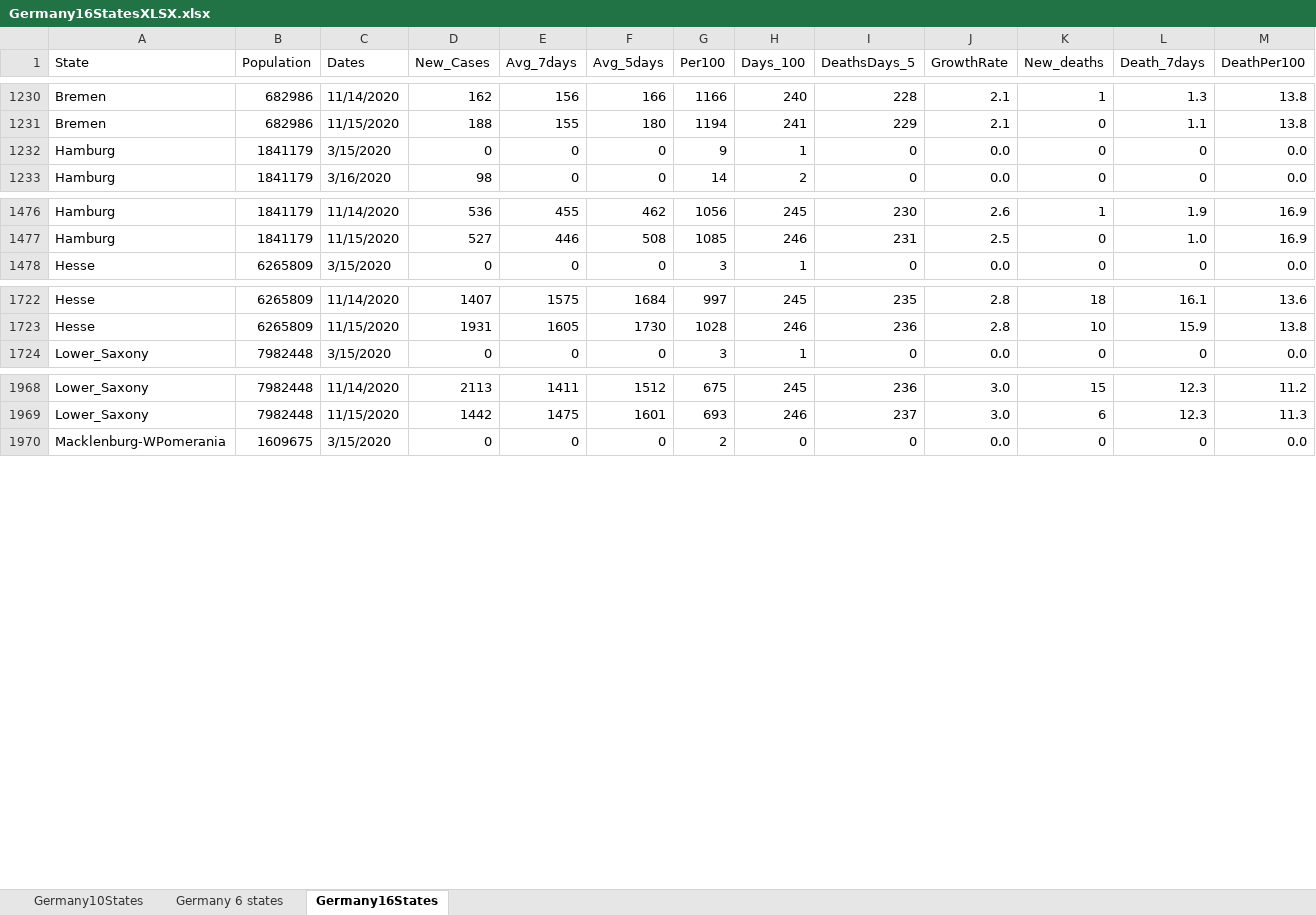
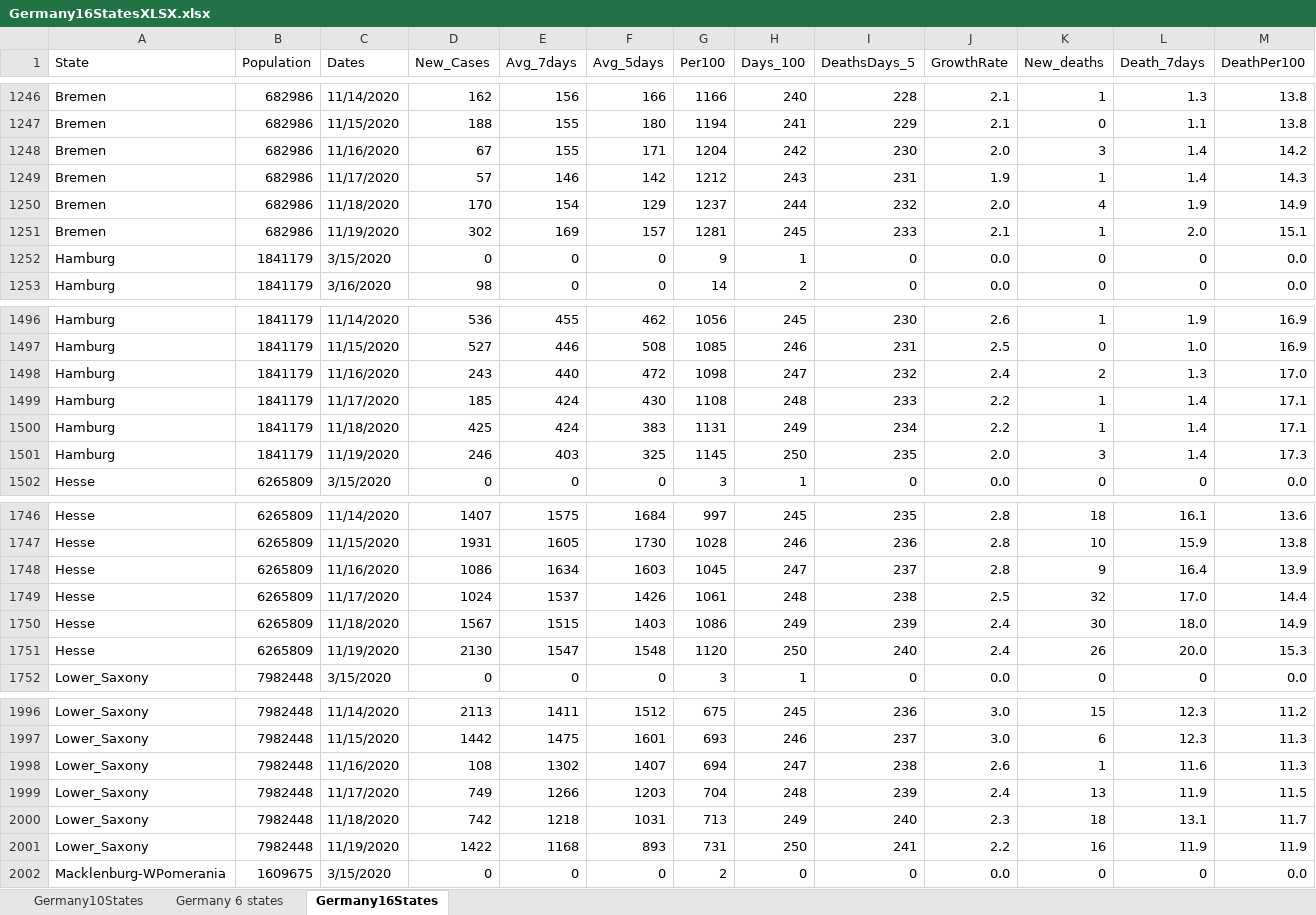
Before and after one commit to nyyubio/First_Website, an Excel workbook: static/data/Germany16StatesXLSX.xlsx, sheet Germany16States, drawn as a sheet; only a part is shown, gaps mark what is left out; values as stored, in another font and other column widths than the file's, no cell formats; rows hold the shown columns only; the diff covers the shown part only; the diff names each change by its address in the sheet, - before the commit and + after, or states it on an @@ line.

```diff
--- a/static/data/Germany16StatesXLSX.xlsx (sheet Germany16States)
+++ b/static/data/Germany16StatesXLSX.xlsx (sheet Germany16States)
+row 1248: Bremen | 682986 | 11/16/2020 | 67 | 155 | 171 | 1204 | 242 | 230 | 2.0 | 3 | 1.4 | 14.2
+row 1249: Bremen | 682986 | 11/17/2020 | 57 | 146 | 142 | 1212 | 243 | 231 | 1.9 | 1 | 1.4 | 14.3
+row 1250: Bremen | 682986 | 11/18/2020 | 170 | 154 | 129 | 1237 | 244 | 232 | 2.0 | 4 | 1.9 | 14.9
+row 1251: Bremen | 682986 | 11/19/2020 | 302 | 169 | 157 | 1281 | 245 | 233 | 2.1 | 1 | 2.0 | 15.1
+row 1498: Hamburg | 1841179 | 11/16/2020 | 243 | 440 | 472 | 1098 | 247 | 232 | 2.4 | 2 | 1.3 | 17.0
+row 1499: Hamburg | 1841179 | 11/17/2020 | 185 | 424 | 430 | 1108 | 248 | 233 | 2.2 | 1 | 1.4 | 17.1
+row 1500: Hamburg | 1841179 | 11/18/2020 | 425 | 424 | 383 | 1131 | 249 | 234 | 2.2 | 1 | 1.4 | 17.1
+row 1501: Hamburg | 1841179 | 11/19/2020 | 246 | 403 | 325 | 1145 | 250 | 235 | 2.0 | 3 | 1.4 | 17.3
+row 1748: Hesse | 6265809 | 11/16/2020 | 1086 | 1634 | 1603 | 1045 | 247 | 237 | 2.8 | 9 | 16.4 | 13.9
+row 1749: Hesse | 6265809 | 11/17/2020 | 1024 | 1537 | 1426 | 1061 | 248 | 238 | 2.5 | 32 | 17.0 | 14.4
+row 1750: Hesse | 6265809 | 11/18/2020 | 1567 | 1515 | 1403 | 1086 | 249 | 239 | 2.4 | 30 | 18.0 | 14.9
+row 1751: Hesse | 6265809 | 11/19/2020 | 2130 | 1547 | 1548 | 1120 | 250 | 240 | 2.4 | 26 | 20.0 | 15.3
+row 1998: Lower_Saxony | 7982448 | 11/16/2020 | 108 | 1302 | 1407 | 694 | 247 | 238 | 2.6 | 1 | 11.6 | 11.3
+row 1999: Lower_Saxony | 7982448 | 11/17/2020 | 749 | 1266 | 1203 | 704 | 248 | 239 | 2.4 | 13 | 11.9 | 11.5
+row 2000: Lower_Saxony | 7982448 | 11/18/2020 | 742 | 1218 | 1031 | 713 | 249 | 240 | 2.3 | 18 | 13.1 | 11.7
+row 2001: Lower_Saxony | 7982448 | 11/19/2020 | 1422 | 1168 | 893 | 731 | 250 | 241 | 2.2 | 16 | 11.9 | 11.9
```
Also changed, not shown: 48 added rows elsewhere in this sheet, cell formats, formulas that keep their value, public/data/Germany16StatesXLSX.xlsx, 57 other files.
